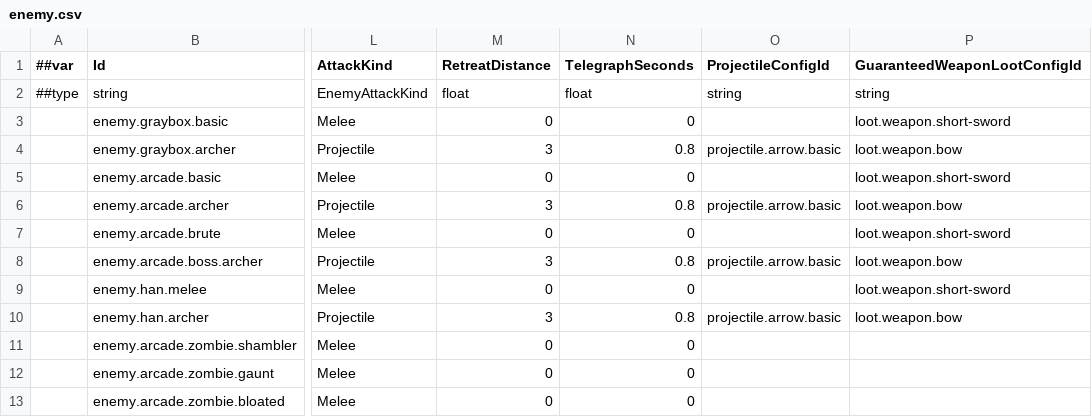
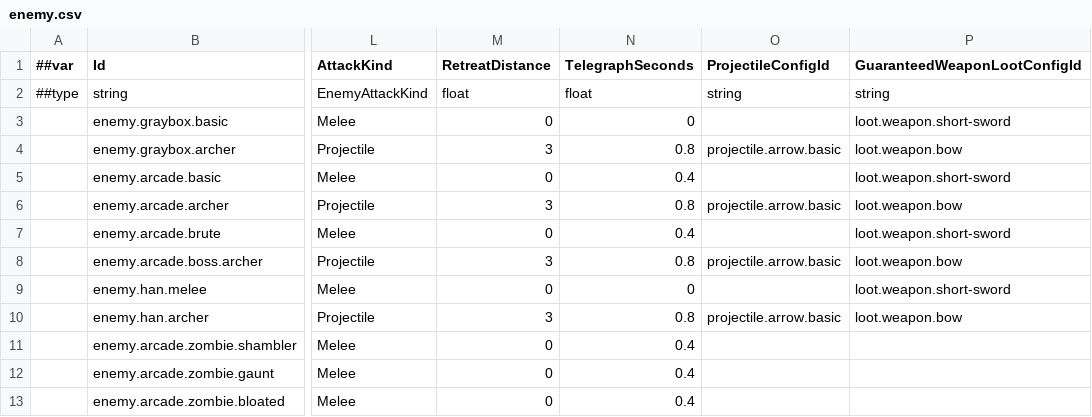
Before and after one commit to godspacecc/FirepowerLoop, a CSV file: Config/DataCsv/enemy.csv, drawn as a sheet; only a part is shown, gaps mark what is left out; the diff names each change by its address in the sheet, - before the commit and + after, or states it on an @@ line.

```diff
--- a/Config/DataCsv/enemy.csv
+++ b/Config/DataCsv/enemy.csv
-N5 (TelegraphSeconds): 0
+N5 (TelegraphSeconds): 0.4
-N7 (TelegraphSeconds): 0
+N7 (TelegraphSeconds): 0.4
-N11:N13 (TelegraphSeconds): 0
+N11:N13 (TelegraphSeconds): 0.4
```
Also changed, not shown: Config/DataCsv/arcade_rule.csv, 17 other files.
